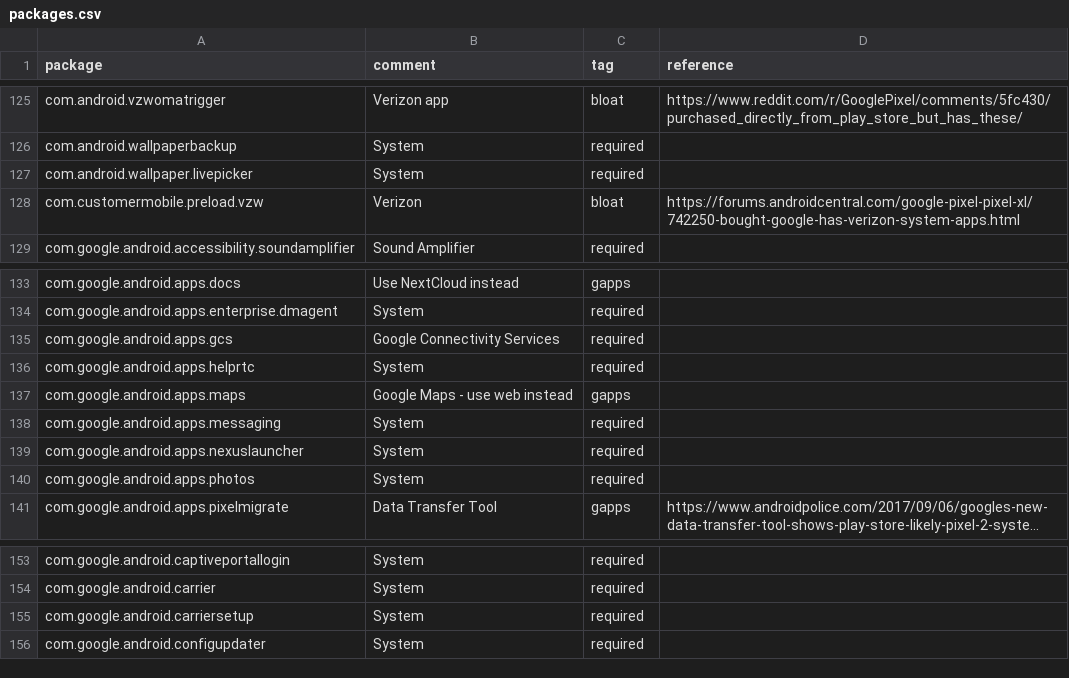
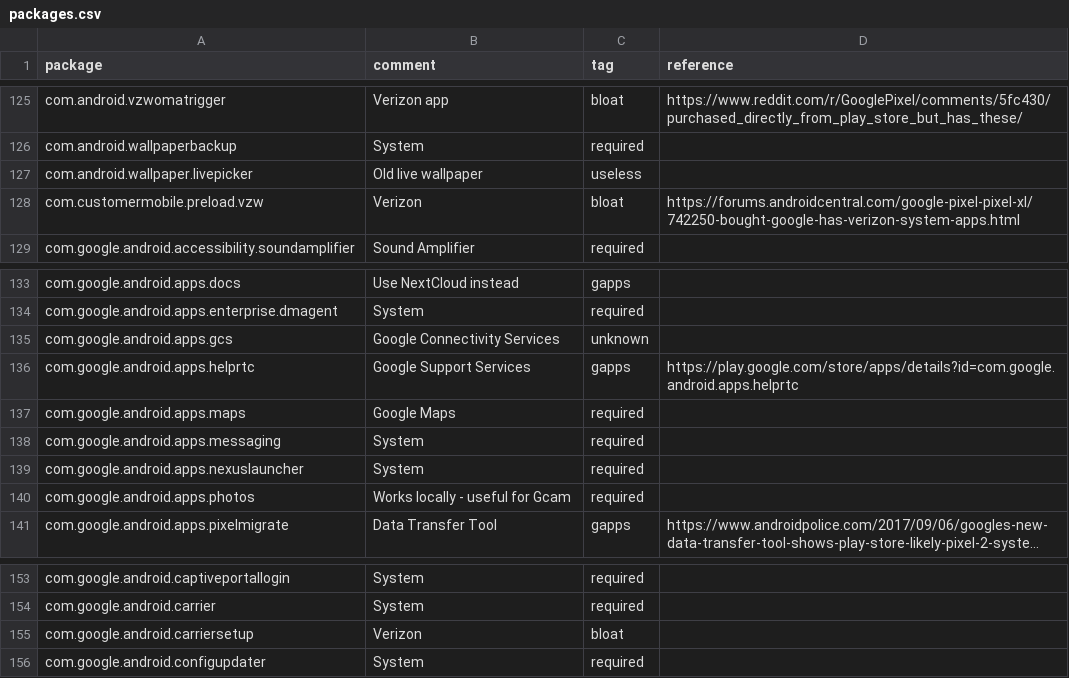
Before and after one commit to tlvince/pixel-3a, a CSV file: packages.csv, drawn as a sheet; only a part is shown, gaps mark what is left out; long unchanged cells end in …; the diff names each change by its address in the sheet, - before the commit and + after, or states it on an @@ line.

Commit message:
fix(packages): more de-google

```diff
--- a/packages.csv
+++ b/packages.csv
-B127 (comment): System
+B127 (comment): Old live wallpaper
-C127 (tag): required
+C127 (tag): useless
-C135 (tag): required
+C135 (tag): unknown
-B136 (comment): System
+B136 (comment): Google Support Services
-C136 (tag): required
+C136 (tag): gapps
-D136 (reference): (empty)
+D136 (reference): https://play.google.com/store/apps/details?id=com.google.android.apps.helprtc
-B137 (comment): Google Maps - use web instead
+B137 (comment): Google Maps
-C137 (tag): gapps
+C137 (tag): required
-B140 (comment): System
+B140 (comment): Works locally - useful for Gcam
-B155 (comment): System
+B155 (comment): Verizon
-C155 (tag): required
+C155 (tag): bloat
```
Also changed, not shown: 1 other file.
